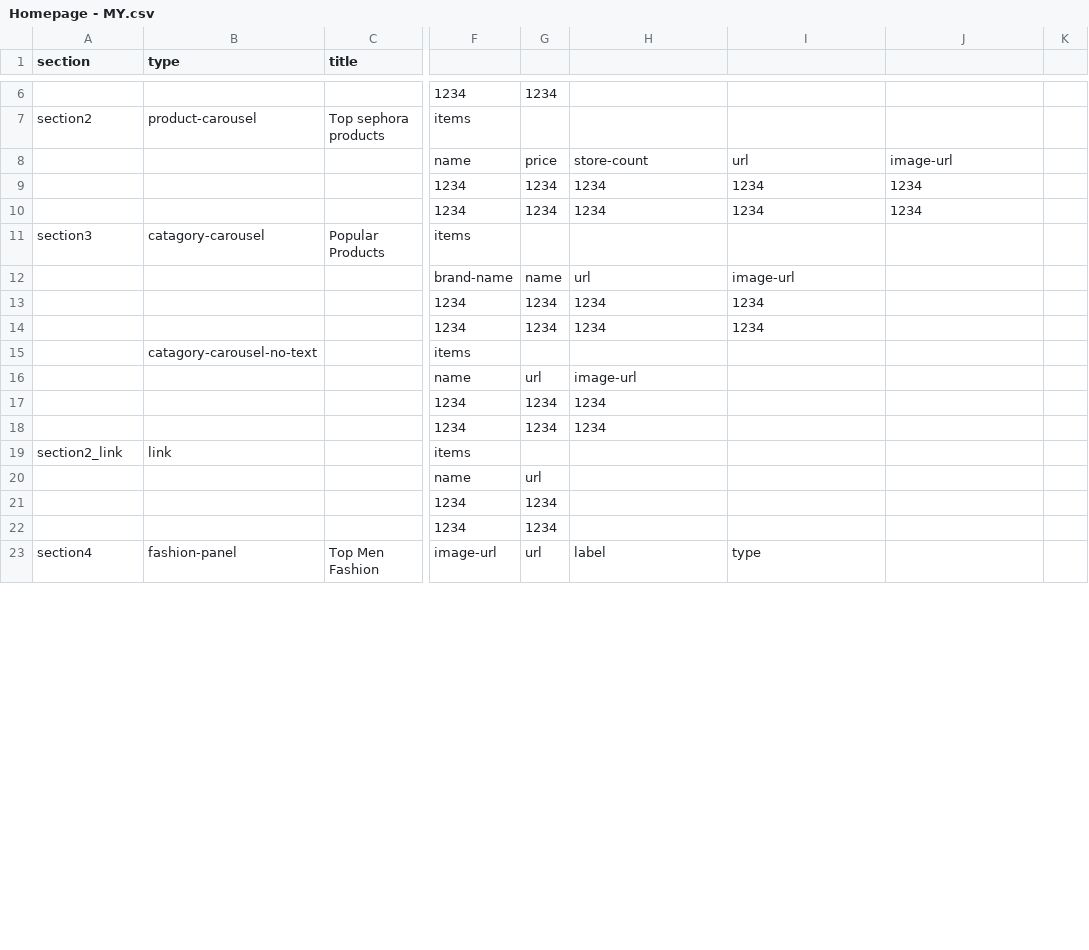
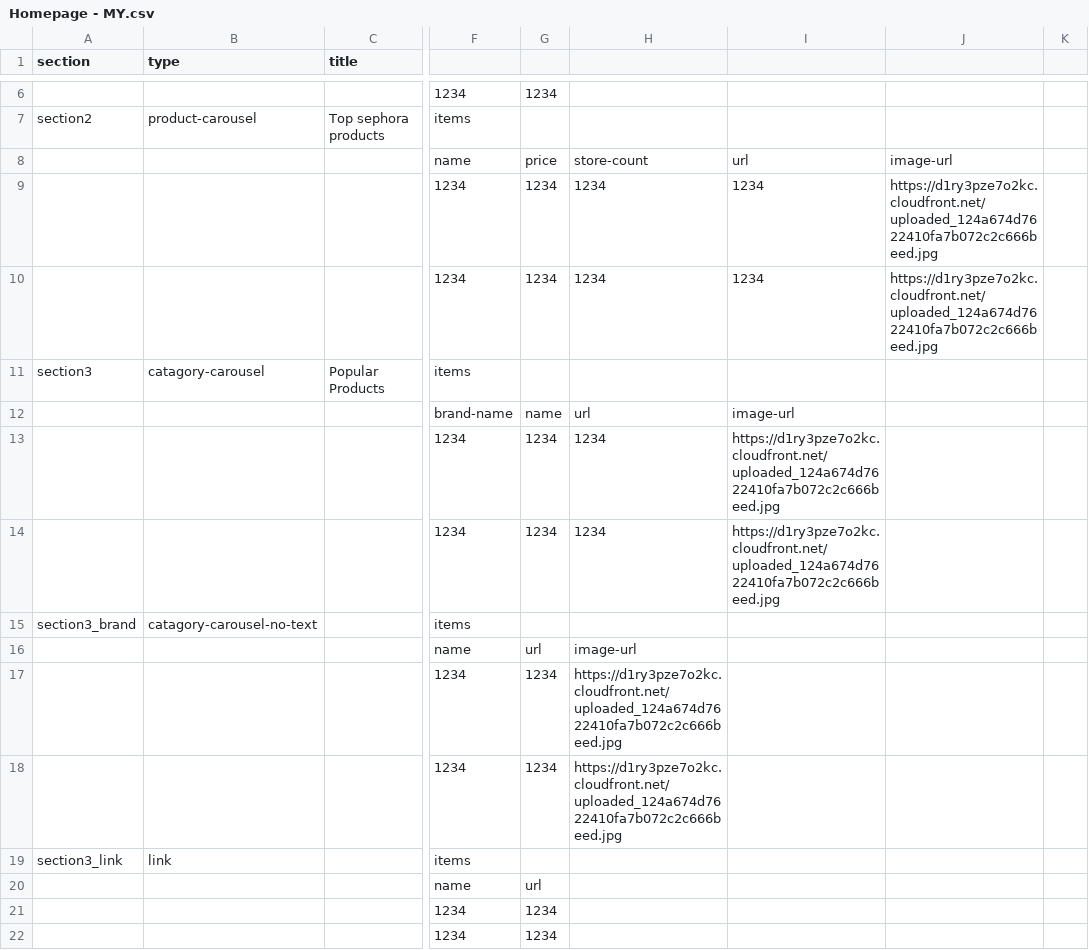
Before and after one commit to buihoanghai/toys, a CSV file: parse-csv/data/Homepage - MY.csv, drawn as a sheet; only a part is shown, gaps mark what is left out; the shorter side is filled out with more unchanged rows; the diff covers the shown part only; the diff names each change by its address in the sheet, - before the commit and + after, or states it on an @@ line.

```diff
--- a/parse-csv/data/Homepage - MY.csv
+++ b/parse-csv/data/Homepage - MY.csv
-J9:J10: 1234
+J9:J10: https://d1ry3pze7o2kc.cloudfront.net/uploaded_124a674d7622410fa7b072c2c666beed.jpg
-I13:I14: 1234
+I13:I14: https://d1ry3pze7o2kc.cloudfront.net/uploaded_124a674d7622410fa7b072c2c666beed.jpg
-A15 (section): (empty)
+A15 (section): section3_brand
-H17:H18: 1234
+H17:H18: https://d1ry3pze7o2kc.cloudfront.net/uploaded_124a674d7622410fa7b072c2c666beed.jpg
-A19 (section): section2_link
+A19 (section): section3_link
```
Also changed, not shown: 5 added rows, 1 removed row and 13 edited cells elsewhere in this file, 1 other file.
